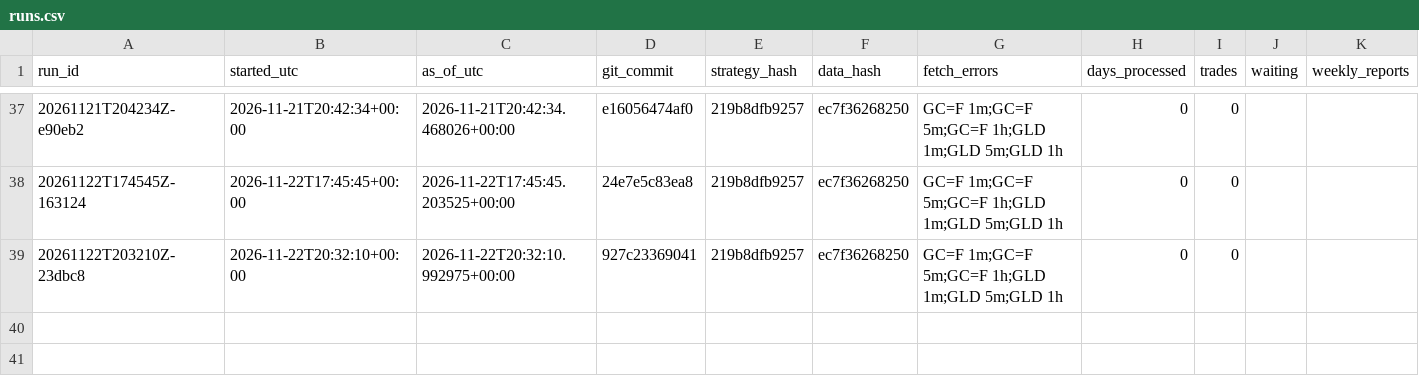
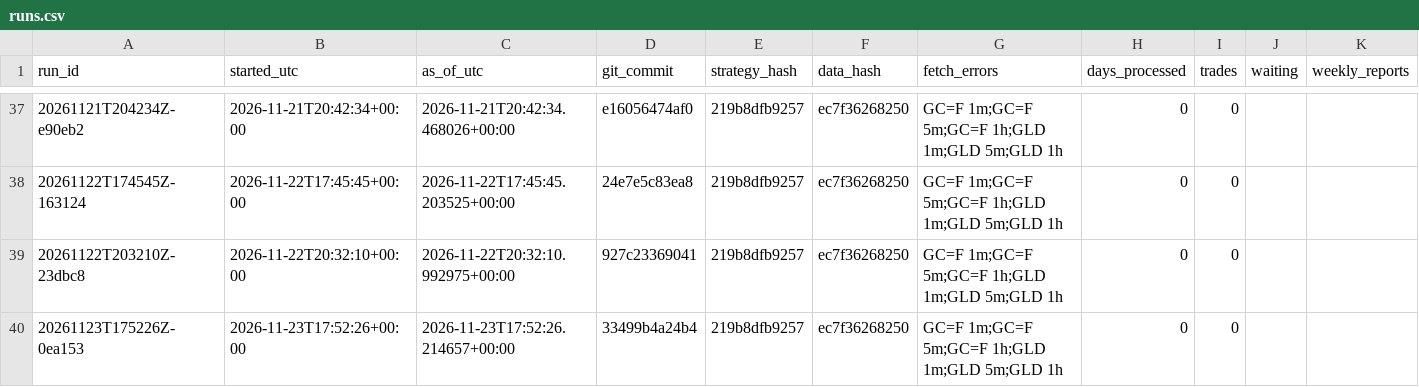
Before and after one commit to flodesgg/paper-lab, a CSV file: journal/runs.csv, drawn as a sheet; only a part is shown, gaps mark what is left out; the diff names each change by its address in the sheet, - before the commit and + after, or states it on an @@ line.

Commit message:
forward 2026-11-23: 0 session(s), 0 trade(s) (run 20261123T175226Z-0ea153)

```diff
--- a/journal/runs.csv
+++ b/journal/runs.csv
+row 40: 20261123T175226Z-0ea153 | 2026-11-23T17:52:26+00:00 | 2026-11-23T17:52:26.214657+00:00 | 33499b4a24b4 | 219b8dfb9257 | ec7f36268250 | GC=F 1m;GC=F 5m;GC=F 1h;GLD 1m;GLD 5m;GLD 1h | 0 | 0
```
